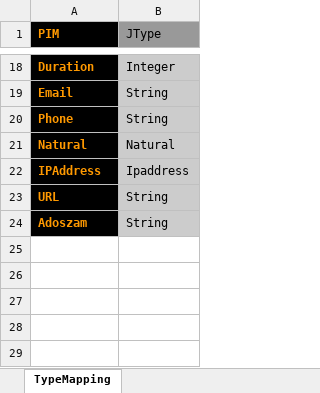
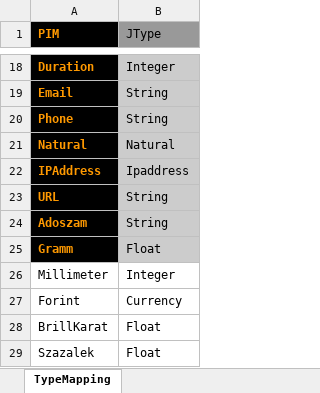
Before and after one commit to BlackBeltTechnology/judo-generator, an Excel workbook: hu.blackbelt.judo.generator.transformer.psm/src/model/PIM2PSM.xlsx, sheet TypeMapping, drawn as a sheet; only a part is shown, gaps mark what is left out; values as stored, in another font and other column widths than the file's, no borders; the diff names each change by its address in the sheet, - before the commit and + after, or states it on an @@ line.

Commit message:
JUDO-3231 Stereotype handling added for primitive types

```diff
--- a/hu.blackbelt.judo.generator.transformer.psm/src/model/PIM2PSM.xlsx (sheet TypeMapping)
+++ b/hu.blackbelt.judo.generator.transformer.psm/src/model/PIM2PSM.xlsx (sheet TypeMapping)
+row 25: Gramm | Float
+row 26: Millimeter | Integer
+row 27: Forint | Currency
+row 28: BrillKarat | Float
+row 29: Szazalek | Float
```
Also changed, not shown: 1 other file.
